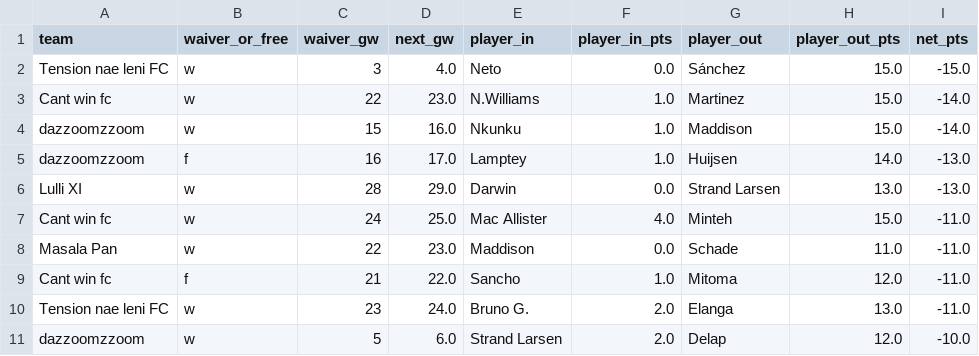
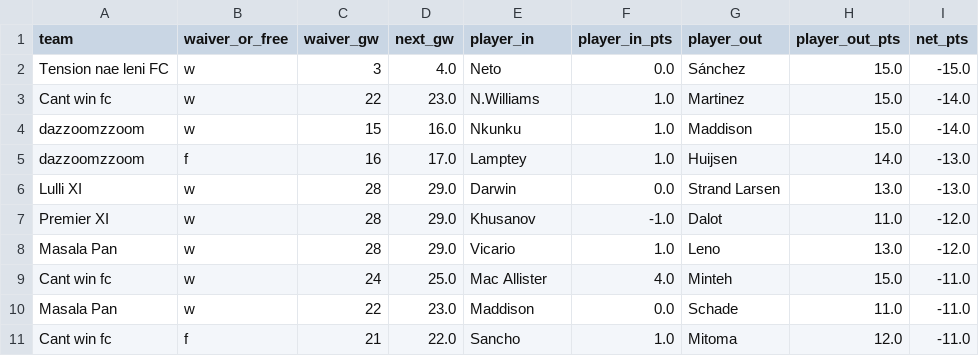
Before and after one commit to Dazaman/drafty, a CSV file: drafty/data/bottom_df.csv, drawn as a sheet; removed rows and columns are numbered as before the commit, all else as after; the diff names each change by its address in the sheet, - before the commit and + after, or states it on an @@ line.

```diff
--- a/drafty/data/bottom_df.csv
+++ b/drafty/data/bottom_df.csv
+row 7: Premier XI | w | 28 | 29.0 | Khusanov | -1.0 | Dalot | 11.0 | -12.0
+row 8: Masala Pan | w | 28 | 29.0 | Vicario | 1.0 | Leno | 13.0 | -12.0
-row 10: Tension nae leni FC | w | 23 | 24.0 | Bruno G. | 2.0 | Elanga | 13.0 | -11.0
-row 11: dazzoomzzoom | w | 5 | 6.0 | Strand Larsen | 2.0 | Delap | 12.0 | -10.0
```
Also changed, not shown: drafty/data/bench_pts.csv, drafty/data/blunders_28.csv, 16 other files.
